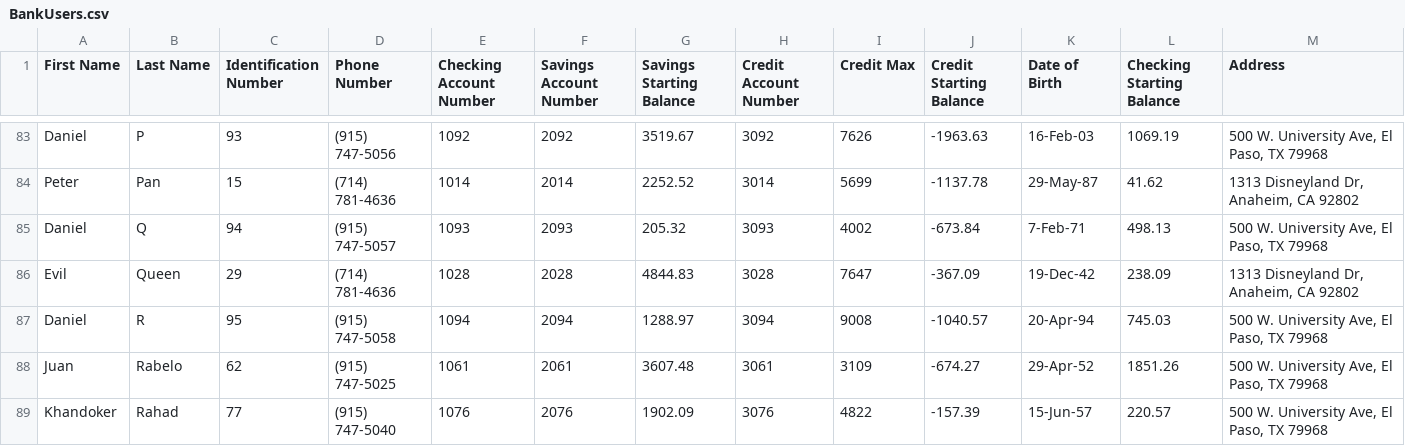
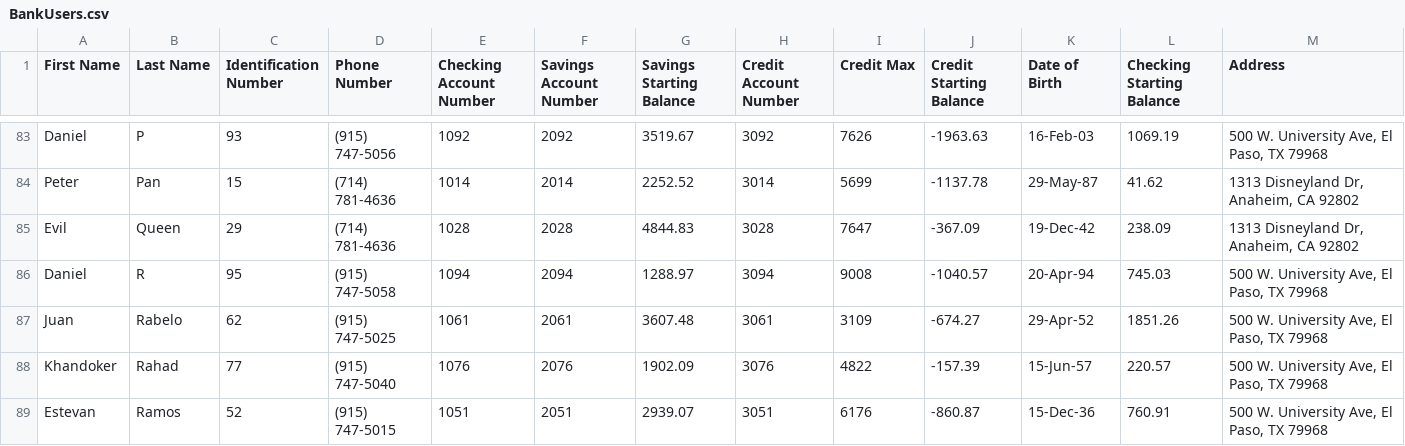
Before and after one commit to ChristianDees/Banks, a CSV file: BankUsers.csv, drawn as a sheet; only a part is shown, gaps mark what is left out; the shorter side is filled out with more unchanged rows.

```diff
--- a/BankUsers.csv
+++ b/BankUsers.csv
@@ -84,3 +84,2 @@ Daniel,P,93,(915) 747-5056,1092,2092,3519.67,3092,7626,-1963.63,16-Feb-03,1069.1
 Peter,Pan,15,(714) 781-4636,1014,2014,2252.52,3014,5699,-1137.78,29-May-87,41.62,"1313 Disneyland Dr, Anaheim, CA 92802"
-Daniel,Q,94,(915) 747-5057,1093,2093,205.32,3093,4002,-673.84,7-Feb-71,498.13,"500 W. University Ave, El Paso, TX 79968"
 Evil,Queen,29,(714) 781-4636,1028,2028,4844.83,3028,7647,-367.09,19-Dec-42,238.09,"1313 Disneyland Dr, Anaheim, CA 92802"
```
Also changed, not shown: 1 other file.
